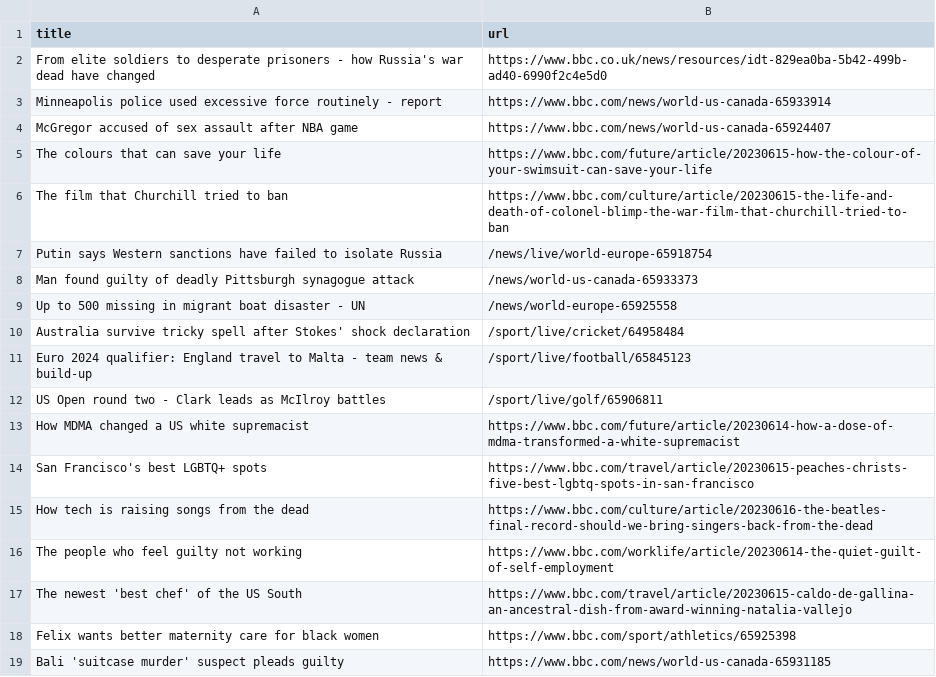
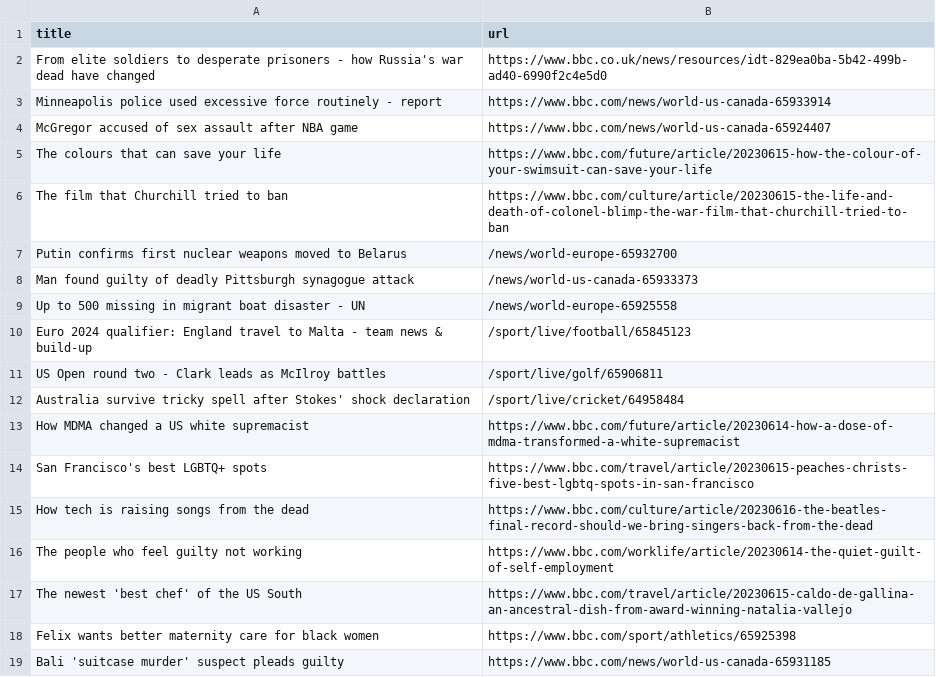
Before and after one commit to terril68/automatic-scraper, a CSV file: bbc.csv, drawn as a sheet; only a part is shown.

```diff
--- a/bbc.csv
+++ b/bbc.csv
@@ -6,8 +6,8 @@ The colours that can save your life,https://www.bbc.com/future/article/20230615-
 The film that Churchill tried to ban,https://www.bbc.com/culture/article/20230615-the-life-and-death-of-colonel-blimp-the-war-film-that-churchill-tried-to-ban
-Putin says Western sanctions have failed to isolate Russia,/news/live/world-europe-65918754
+Putin confirms first nuclear weapons moved to Belarus,/news/world-europe-65932700
 Man found guilty of deadly Pittsburgh synagogue attack,/news/world-us-canada-65933373
 Up to 500 missing in migrant boat disaster - UN,/news/world-europe-65925558
-Australia survive tricky spell after Stokes' shock declaration,/sport/live/cricket/64958484
 Euro 2024 qualifier: England travel to Malta - team news & build-up,/sport/live/football/65845123
 US Open round two - Clark leads as McIlroy battles,/sport/live/golf/65906811
+Australia survive tricky spell after Stokes' shock declaration,/sport/live/cricket/64958484
 How MDMA changed a US white supremacist,https://www.bbc.com/future/article/20230614-how-a-dose-of-mdma-transformed-a-white-supremacist
```
